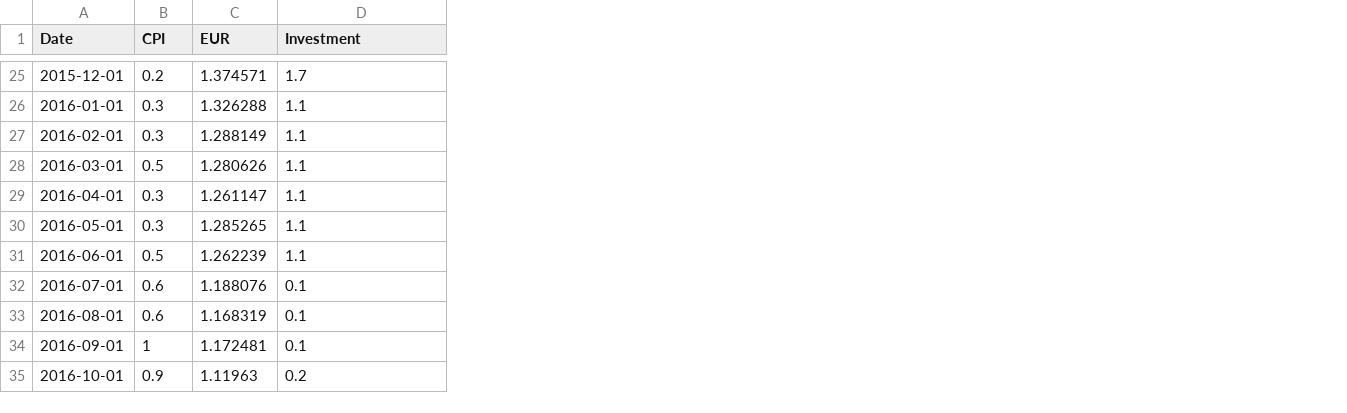
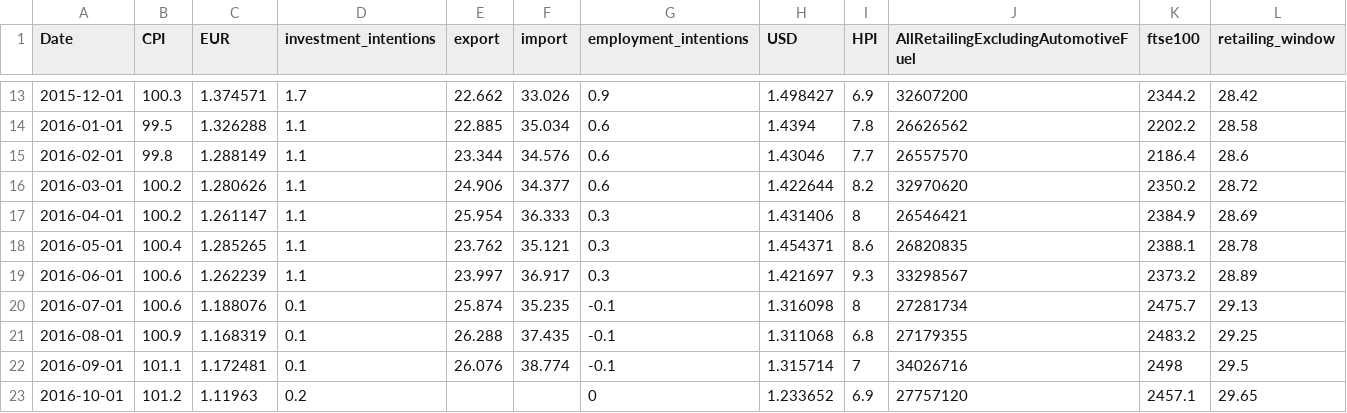
Before and after one commit to blanche/brexit-d3, a CSV file: src/data.csv, drawn as a sheet; only a part is shown, gaps mark what is left out; addresses are those after the commit; the diff covers the shown part only; the diff names each change by its address in the sheet, - before the commit and + after, or states it on an @@ line.

Commit message:
implement moving window on retailing chart, label axis and introduce proper axis ticks

```diff
--- a/src/data.csv
+++ b/src/data.csv
+column E (export), rows 13-22: 22.662 | 22.885 | 23.344 | 24.906 | 25.954 | 23.762 | 23.997 | 25.874 | 26.288 | 26.076
+column F (import), rows 13-22: 33.026 | 35.034 | 34.576 | 34.377 | 36.333 | 35.121 | 36.917 | 35.235 | 37.435 | 38.774
+column G (employment_intentions), rows 13-23: 0.9 | 0.6 | 0.6 | 0.6 | 0.3 | 0.3 | 0.3 | -0.1 | -0.1 | -0.1 | 0
+column H (USD), rows 13-23: 1.498427 | 1.4394 | 1.43046 | 1.422644 | 1.431406 | 1.454371 | 1.421697 | 1.316098 | 1.311068 | 1.315714 | 1.233652
+column I (HPI), rows 13-23: 6.9 | 7.8 | 7.7 | 8.2 | 8 | 8.6 | 9.3 | 8 | 6.8 | 7 | 6.9
+column J, row 1: AllRetailingExcludingAutomotiveFuel; rows 13-23: 32607200 | 26626562 | 26557570 | 32970620 | 26546421 | 26820835 | 33298567 | 27281734 | 27179355 | 34026716 | 27757120
+column K (ftse100), rows 13-23: 2344.2 | 2202.2 | 2186.4 | 2350.2 | 2384.9 | 2388.1 | 2373.2 | 2475.7 | 2483.2 | 2498 | 2457.1
+column L (retailing_window), rows 13-23: 28.42 | 28.58 | 28.6 | 28.72 | 28.69 | 28.78 | 28.89 | 29.13 | 29.25 | 29.5 | 29.65
-D1: Investment
+D1: investment_intentions
-B13 (CPI): 0.2
+B13 (CPI): 100.3
-B14 (CPI): 0.3
+B14 (CPI): 99.5
-B15 (CPI): 0.3
+B15 (CPI): 99.8
-B16 (CPI): 0.5
+B16 (CPI): 100.2
-B17 (CPI): 0.3
+B17 (CPI): 100.2
-B18 (CPI): 0.3
+B18 (CPI): 100.4
-B19 (CPI): 0.5
+B19 (CPI): 100.6
-B20 (CPI): 0.6
+B20 (CPI): 100.6
-B21 (CPI): 0.6
+B21 (CPI): 100.9
-B22 (CPI): 1
+B22 (CPI): 101.1
-B23 (CPI): 0.9
+B23 (CPI): 101.2
```
Also changed, not shown: 12 removed rows and 12 edited cells elsewhere in this file, 3 other files.
